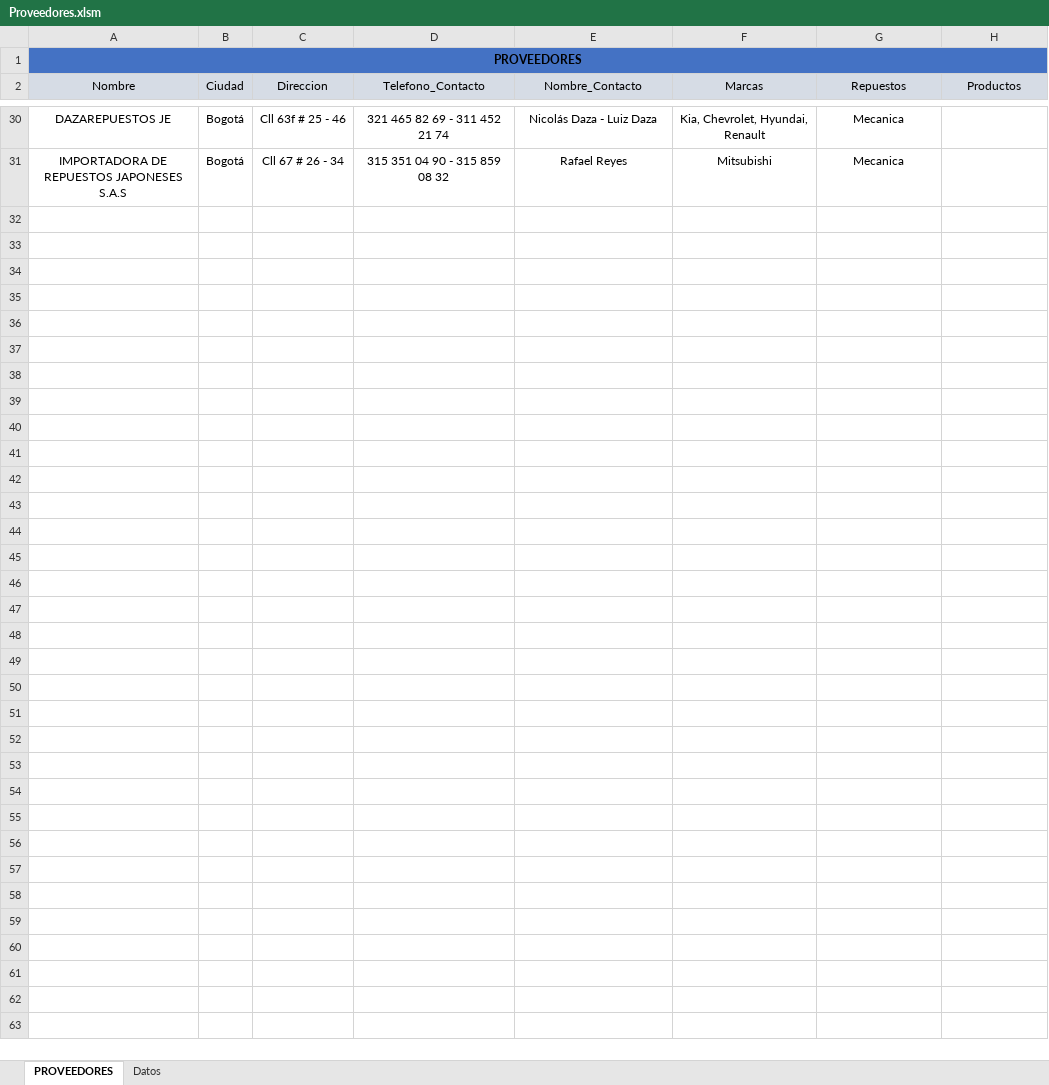
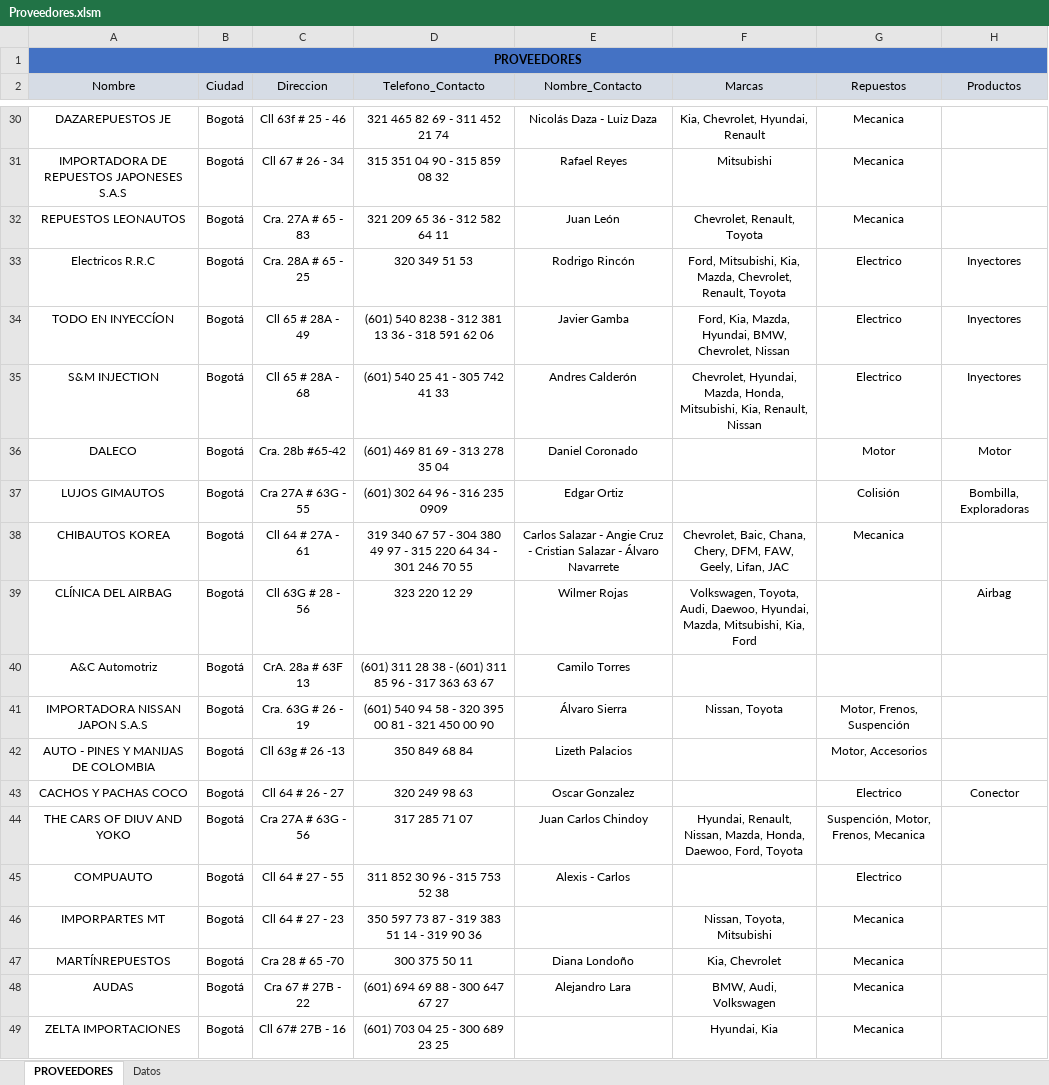
Before and after one commit to Zaidnait/Proveedores, an Excel workbook: Proveedores.xlsm, sheet PROVEEDORES, drawn as a sheet; only a part is shown, gaps mark what is left out; values as stored, in another font and other column widths than the file's, no borders; table styles not drawn; the diff covers the shown part only; the diff names each change by its address in the sheet, - before the commit and + after, or states it on an @@ line.

Commit message:
100

```diff
--- a/Proveedores.xlsm (sheet PROVEEDORES)
+++ b/Proveedores.xlsm (sheet PROVEEDORES)
+row 32: REPUESTOS LEONAUTOS | Bogotá | Cra. 27A # 65 - 83 | 321 209 65 36 - 312 582 64 11 | Juan León | Chevrolet, Renault, Toyota | Mecanica
+row 33: Electricos R.R.C | Bogotá | Cra. 28A # 65 - 25 | 320 349 51 53 | Rodrigo Rincón | Ford, Mitsubishi, Kia, Mazda, Chevrolet, Renault, Toyota | Electrico | Inyectores
+row 34: TODO EN INYECCÍON | Bogotá | Cll 65 # 28A - 49 | (601) 540 8238 - 312 381 13 36 - 318 591 62 06 | Javier Gamba | Ford, Kia, Mazda, Hyundai, BMW, Chevrolet, Nissan | Electrico | Inyectores
+row 35: S&M INJECTION | Bogotá | Cll 65 # 28A - 68 | (601) 540 25 41 - 305 742 41 33 | Andres Calderón | Chevrolet, Hyundai, Mazda, Honda, Mitsubishi, Kia, Renault, Nissan | Electrico | Inyectores
+row 36: DALECO | Bogotá | Cra. 28b #65-42 | (601) 469 81 69 - 313 278 35 04 | Daniel Coronado |  | Motor | Motor
+row 37: LUJOS GIMAUTOS | Bogotá | Cra 27A # 63G - 55 | (601) 302 64 96 - 316 235 0909 | Edgar Ortiz |  | Colisión | Bombilla, Exploradoras
+row 38: CHIBAUTOS KOREA | Bogotá | Cll 64 # 27A - 61 | 319 340 67 57 - 304 380 49 97 - 315 220 64 34 - 301 246 70 55 | Carlos Salazar - Angie Cruz - Cristian Salazar - Álvaro Navarrete | Chevrolet, Baic, Chana, Chery, DFM, FAW, Geely, Lifan, JAC | Mecanica
+row 39: CLÍNICA DEL AIRBAG | Bogotá | Cll 63G # 28 - 56 | 323 220 12 29 | Wilmer Rojas | Volkswagen, Toyota, Audi, Daewoo, Hyundai, Mazda, Mitsubishi, Kia, Ford |  | Airbag
+row 40: A&C Automotriz | Bogotá | CrA. 28a # 63F 13 | (601) 311 28 38 - (601) 311 85 96 - 317 363 63 67 | Camilo Torres
+row 41: IMPORTADORA NISSAN JAPON S.A.S | Bogotá | Cra. 63G # 26 - 19 | (601) 540 94 58 - 320 395 00 81 - 321 450 00 90 | Álvaro Sierra | Nissan, Toyota | Motor, Frenos, Suspención
+row 42: AUTO - PINES Y MANIJAS DE COLOMBIA | Bogotá | Cll 63g # 26 -13 | 350 849 68 84 | Lizeth Palacios |  | Motor, Accesorios
+row 43: CACHOS Y PACHAS COCO | Bogotá | Cll 64 # 26 - 27 | 320 249 98 63 | Oscar Gonzalez |  | Electrico | Conector
+row 44: THE CARS OF DIUV AND YOKO | Bogotá | Cra 27A # 63G - 56 | 317 285 71 07 | Juan Carlos Chindoy | Hyundai, Renault, Nissan, Mazda, Honda, Daewoo, Ford, Toyota | Suspención, Motor, Frenos, Mecanica
+row 45: COMPUAUTO | Bogotá | Cll 64 # 27 - 55 | 311 852 30 96 - 315 753 52 38 | Alexis - Carlos |  | Electrico
+row 46: IMPORPARTES MT | Bogotá | Cll 64 # 27 - 23 | 350 597 73 87 - 319 383 51 14 - 319 90 36 |  | Nissan, Toyota, Mitsubishi | Mecanica
+row 47: MARTÍNREPUESTOS | Bogotá | Cra 28 # 65 -70 | 300 375 50 11 | Diana Londoño | Kia, Chevrolet | Mecanica
+row 48: AUDAS | Bogotá | Cra 67 # 27B - 22 | (601) 694 69 88 - 300 647 67 27 | Alejandro Lara | BMW, Audi, Volkswagen | Mecanica
+row 49: ZELTA IMPORTACIONES | Bogotá | Cll 67# 27B - 16 | (601) 703 04 25 - 300 689 23 25 |  | Hyundai, Kia | Mecanica
```
Also changed, not shown: 52 added rows elsewhere in this sheet, sheet Datos.
